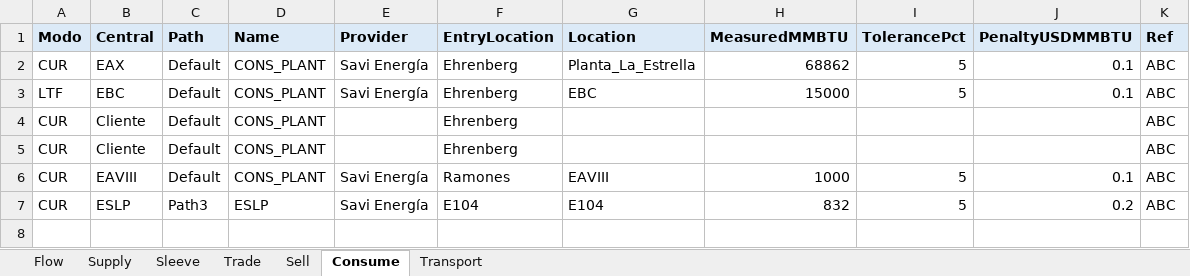
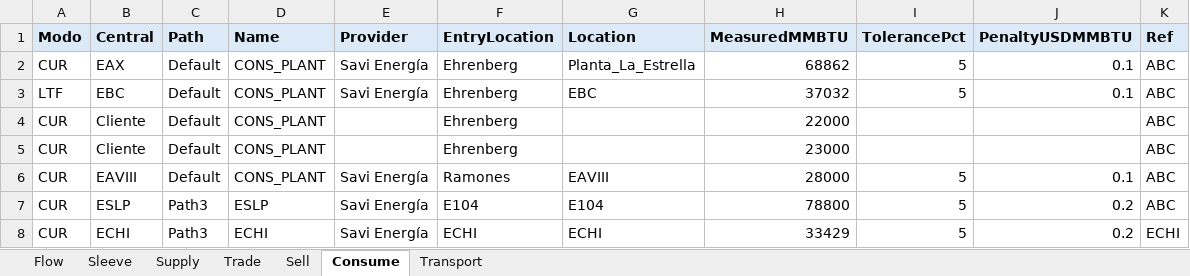
Before and after one commit to cszittyay/ModeloSaavi, an Excel workbook: EscenarioSample.xlsx, sheet Consume, drawn as a sheet; values as stored, in another font and other column widths than the file's, no borders; the diff names each change by its address in the sheet, - before the commit and + after, or states it on an @@ line.

```diff
--- a/EscenarioSample.xlsx (sheet Consume)
+++ b/EscenarioSample.xlsx (sheet Consume)
@@ sheet tab order changed: Flow | Sleeve | Supply | Trade | Sell | Consume | Transport @@
-H3 (MeasuredMMBTU): 15000
+H3 (MeasuredMMBTU): 37032
-H4 (MeasuredMMBTU): (empty)
+H4 (MeasuredMMBTU): 22000
-H5 (MeasuredMMBTU): (empty)
+H5 (MeasuredMMBTU): 23000
-H6 (MeasuredMMBTU): 1000
+H6 (MeasuredMMBTU): 28000
-H7 (MeasuredMMBTU): 832
+H7 (MeasuredMMBTU): 78800
+row 8: CUR | ECHI | Path3 | ECHI | Savi Energía | ECHI | ECHI | 33429 | 5 | 0.2 | ECHI
```
Also changed, not shown: sheet Supply, sheet Transport, sheet Flow, sheet Trade, sheet Sell, hidden cells, 6 other files.
